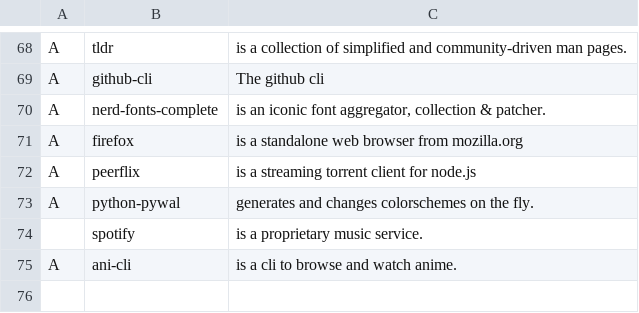
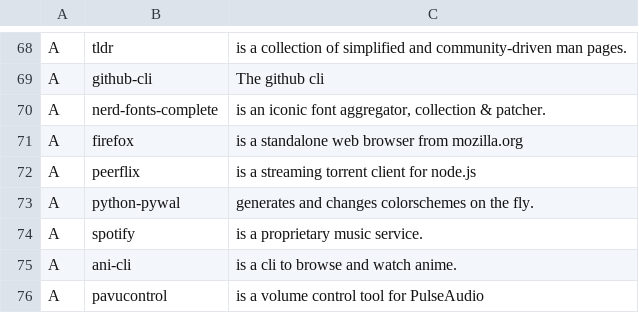
Before and after one commit to Seifer23/LARBS, a CSV file: progs.csv, drawn as a sheet; only a part is shown, gaps mark what is left out.

Commit message:
Update progs.csv

```diff
--- a/progs.csv
+++ b/progs.csv
@@ -73,3 +73,4 @@ A,peerflix,"is a streaming torrent client for node.js"
 A,python-pywal,"generates and changes colorschemes on the fly."
-,spotify,"is a proprietary music service."
+A,spotify,"is a proprietary music service."
 A,ani-cli,"is a cli to browse and watch anime."
+A,pavucontrol,"is a volume control tool for PulseAudio"
```
